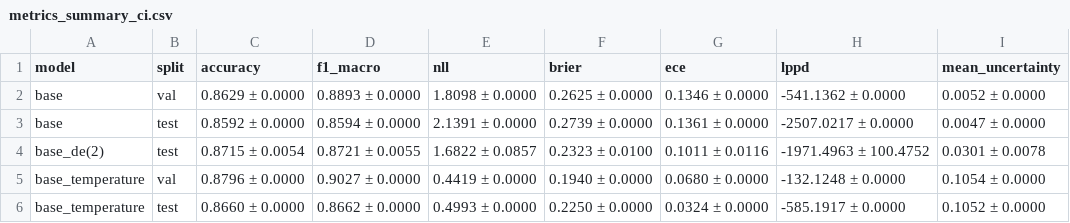
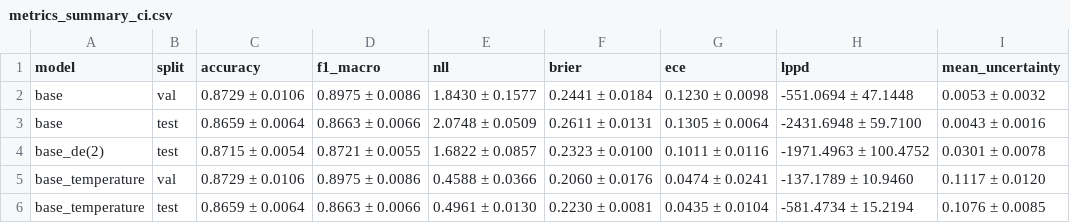
Before and after one commit to isarustu1-dotcom/asymmetric-llms, a CSV file: workdirs/ib_edl/arc_c/qwen2_7b_qwen2_15b/overall_metrics_summary/metrics_summary_ci.csv, drawn as a sheet; only a part is shown; the diff covers the shown part only.

```diff
--- a/workdirs/ib_edl/arc_c/qwen2_7b_qwen2_15b/overall_metrics_summary/metrics_summary_ci.csv
+++ b/workdirs/ib_edl/arc_c/qwen2_7b_qwen2_15b/overall_metrics_summary/metrics_summary_ci.csv
@@ -1,6 +1,6 @@
 model,split,accuracy,f1_macro,nll,brier,ece,lppd,mean_uncertainty
-base,val,0.8629 ± 0.0000,0.8893 ± 0.0000,1.8098 ± 0.0000,0.2625 ± 0.0000,0.1346 ± 0.0000,-541.1362 ± 0.0000,0.0052 ± 0.0000
-base,test,0.8592 ± 0.0000,0.8594 ± 0.0000,2.1391 ± 0.0000,0.2739 ± 0.0000,0.1361 ± 0.0000,-2507.0217 ± 0.0000,0.0047 ± 0.0000
+base,val,0.8729 ± 0.0106,0.8975 ± 0.0086,1.8430 ± 0.1577,0.2441 ± 0.0184,0.1230 ± 0.0098,-551.0694 ± 47.1448,0.0053 ± 0.0032
+base,test,0.8659 ± 0.0064,0.8663 ± 0.0066,2.0748 ± 0.0509,0.2611 ± 0.0131,0.1305 ± 0.0064,-2431.6948 ± 59.7100,0.0043 ± 0.0016
 base_de(2),test,0.8715 ± 0.0054,0.8721 ± 0.0055,1.6822 ± 0.0857,0.2323 ± 0.0100,0.1011 ± 0.0116,-1971.4963 ± 100.4752,0.0301 ± 0.0078
-base_temperature,val,0.8796 ± 0.0000,0.9027 ± 0.0000,0.4419 ± 0.0000,0.1940 ± 0.0000,0.0680 ± 0.0000,-132.1248 ± 0.0000,0.1054 ± 0.0000
-base_temperature,test,0.8660 ± 0.0000,0.8662 ± 0.0000,0.4993 ± 0.0000,0.2250 ± 0.0000,0.0324 ± 0.0000,-585.1917 ± 0.0000,0.1052 ± 0.0000
+base_temperature,val,0.8729 ± 0.0106,0.8975 ± 0.0086,0.4588 ± 0.0366,0.2060 ± 0.0176,0.0474 ± 0.0241,-137.1789 ± 10.9460,0.1117 ± 0.0120
+base_temperature,test,0.8659 ± 0.0064,0.8663 ± 0.0066,0.4961 ± 0.0130,0.2230 ± 0.0081,0.0435 ± 0.0104,-581.4734 ± 15.2194,0.1076 ± 0.0085
```
Also changed, not shown: 42 edited cells elsewhere in this file, workdirs/ib_edl/arc_c/qwen2_7b_qwen2_15b/overall_metrics_summary/metrics_summary_ci_raw.csv, workdirs/ib_edl/csqa/qwen2_7b_qwen2_15b/metrics/csqa.csv, 13 other files.
